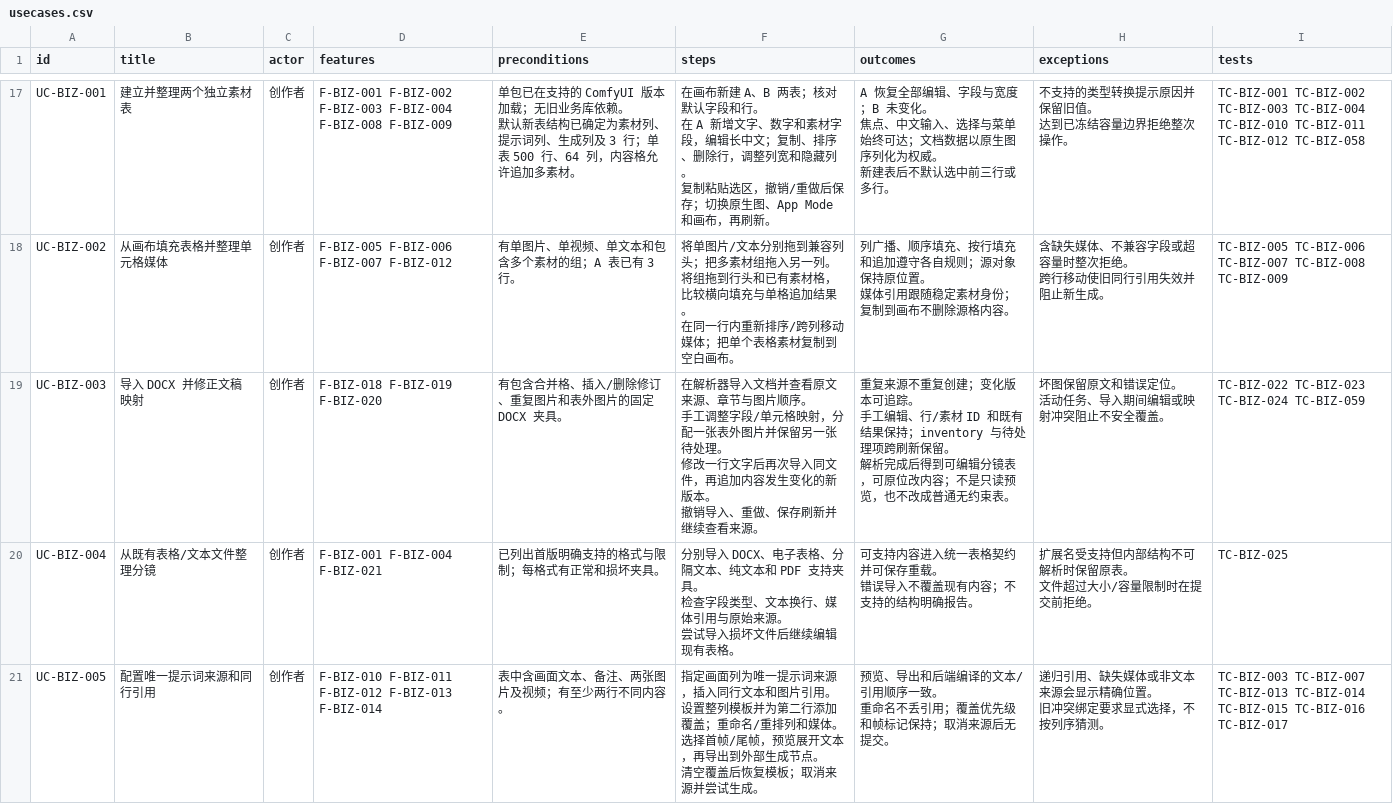
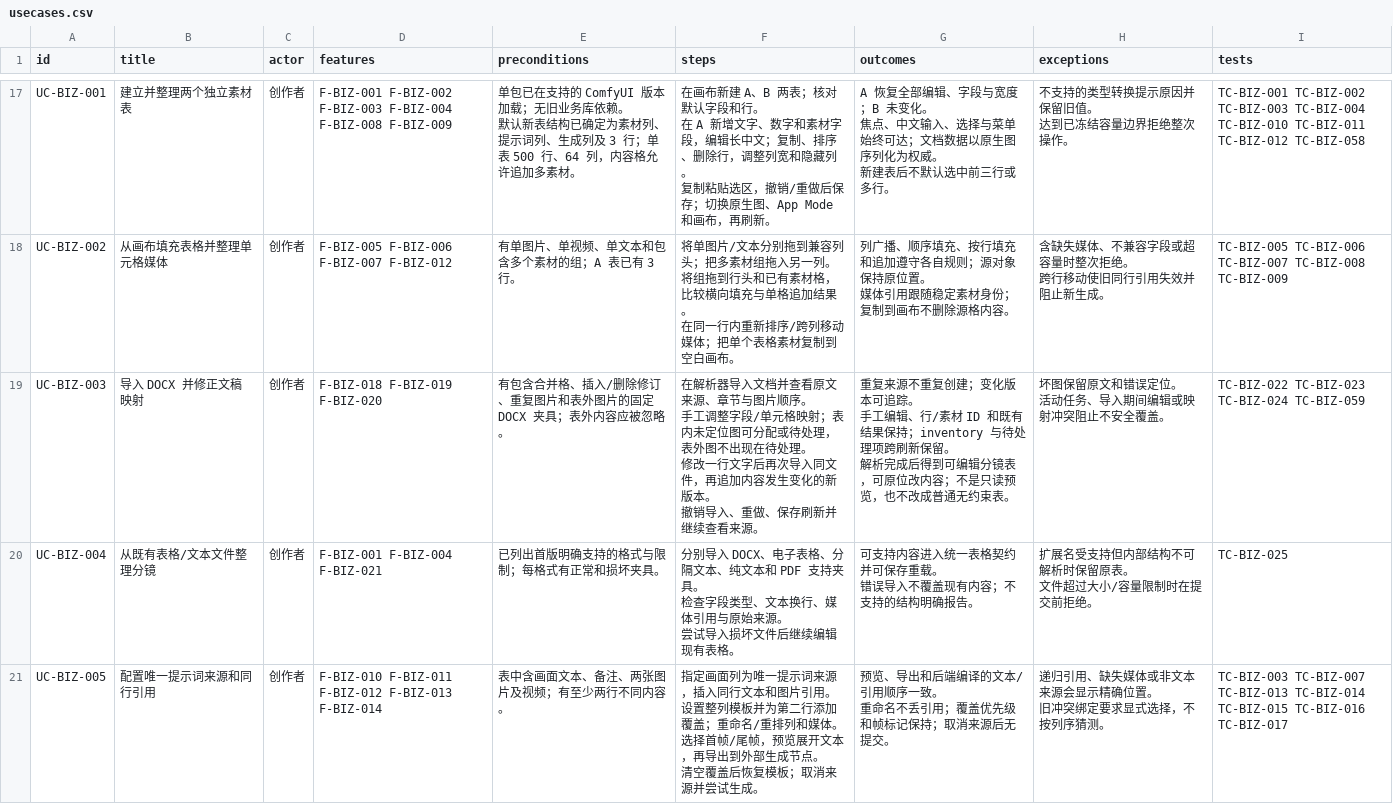
Before and after one commit to TeutonicMepheles/ComfyUI-DAELab-Creative-Studio, a CSV file: docs/migration-blueprint/usecases.csv, drawn as a sheet; only a part is shown, gaps mark what is left out; the diff names each change by its address in the sheet, - before the commit and + after, or states it on an @@ line.

```diff
--- a/docs/migration-blueprint/usecases.csv
+++ b/docs/migration-blueprint/usecases.csv
-E19 (preconditions): 有包含合并格、插入/删除修订、重复图片和表外图片的固定 DOCX 夹具。
+E19 (preconditions): 有包含合并格、插入/删除修订、重复图片和表外图片的固定 DOCX 夹具；表外内容应被忽略。
-F19 (steps): …元格映射，分配一张表外图片并保留另一张待处理。…
+F19 (steps): …元格映射；表内未定位图可分配或待处理，表外图不出现在待处理。…
```
Also changed, not shown: docs/migration-blueprint/features.csv, docs/migration-blueprint/tests.csv, 4 other files.
